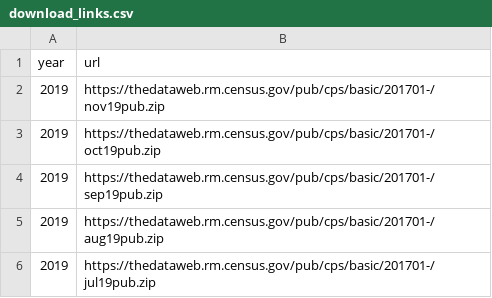
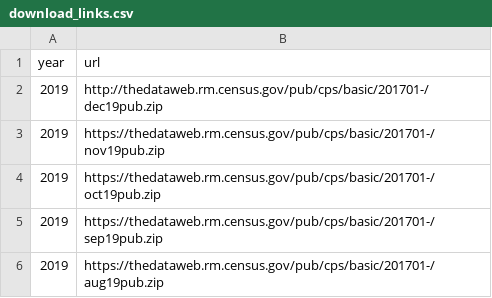
Before and after one commit to mthelm85/CurrentPopulationSurvey.jl, a CSV file: data/download_links.csv, drawn as a sheet; only a part is shown; the shorter side is filled out with more unchanged rows; the diff names each change by its address in the sheet, - before the commit and + after, or states it on an @@ line.

Commit message:
Added Dec19 download link

```diff
--- a/data/download_links.csv
+++ b/data/download_links.csv
+row 2: 2019 | http://thedataweb.rm.census.gov/pub/cps/basic/201701-/dec19pub.zip
```
Also changed, not shown: 1 other file.
